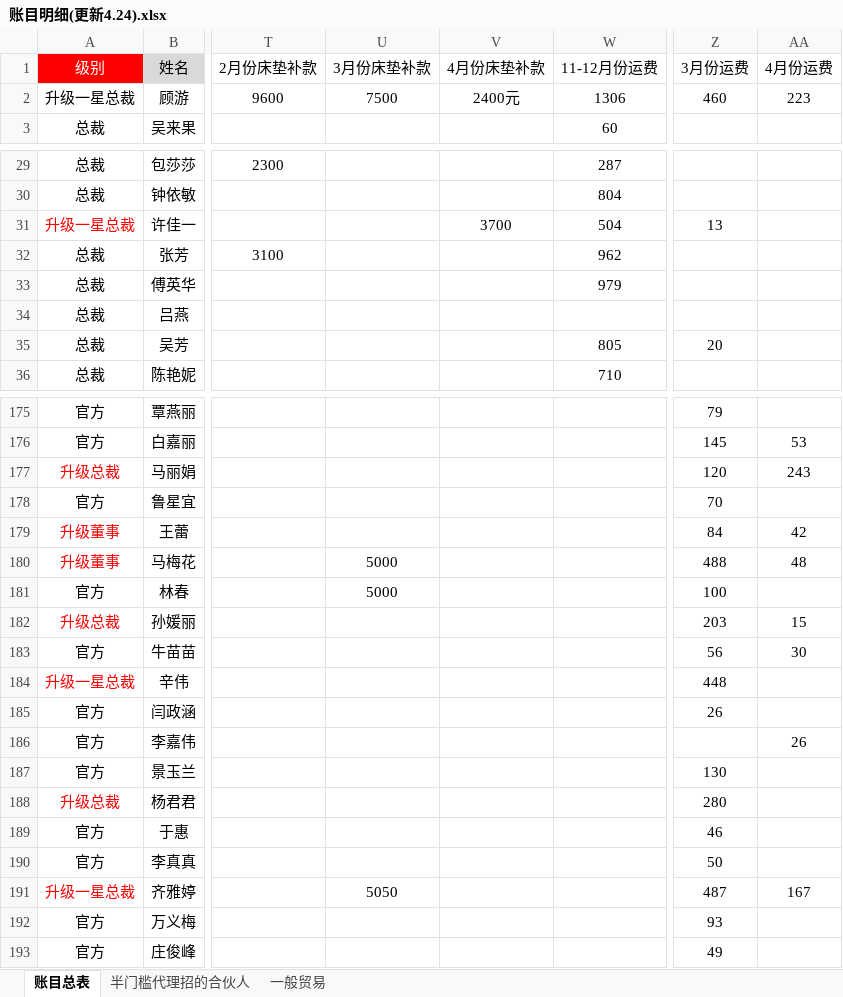
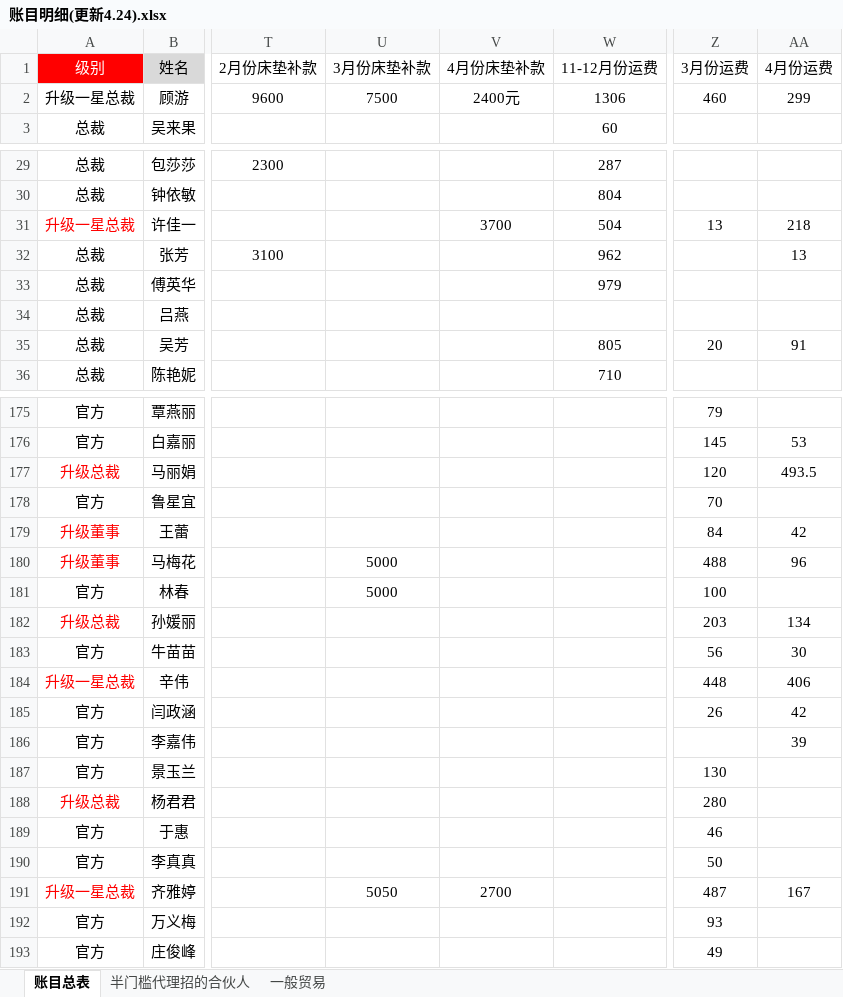
Before and after one commit to uoolatex/file, an Excel workbook: 账目明细(更新4.24).xlsx, sheet 账目总表, drawn as a sheet; only a part is shown, gaps mark what is left out; values as stored, in another font and other column widths than the file's, no borders; the diff covers the shown part only; the diff names each change by its address in the sheet, - before the commit and + after, or states it on an @@ line.

```diff
--- a/账目明细(更新4.24).xlsx (sheet 账目总表)
+++ b/账目明细(更新4.24).xlsx (sheet 账目总表)
-AA2 (4月份运费): 223
+AA2 (4月份运费): 299
-AA31 (4月份运费): (empty)
+AA31 (4月份运费): 218
-AA32 (4月份运费): (empty)
+AA32 (4月份运费): 13
-AA35 (4月份运费): (empty)
+AA35 (4月份运费): 91
-AA177 (4月份运费): 243
+AA177 (4月份运费): 493.5
-AA180 (4月份运费): 48
+AA180 (4月份运费): 96
-AA182 (4月份运费): 15
+AA182 (4月份运费): 134
-AA184 (4月份运费): (empty)
+AA184 (4月份运费): 406
-AA185 (4月份运费): (empty)
+AA185 (4月份运费): 42
-AA186 (4月份运费): 26
+AA186 (4月份运费): 39
-V191 (4月份床垫补款): (empty)
+V191 (4月份床垫补款): 2700
```
Also changed, not shown: 1 added row and 26 edited cells elsewhere in this sheet, 4月/4月份客户发货需求(4.24).xlsx, 4月/4月份运费表(4.24).xlsx, 20 other files.
